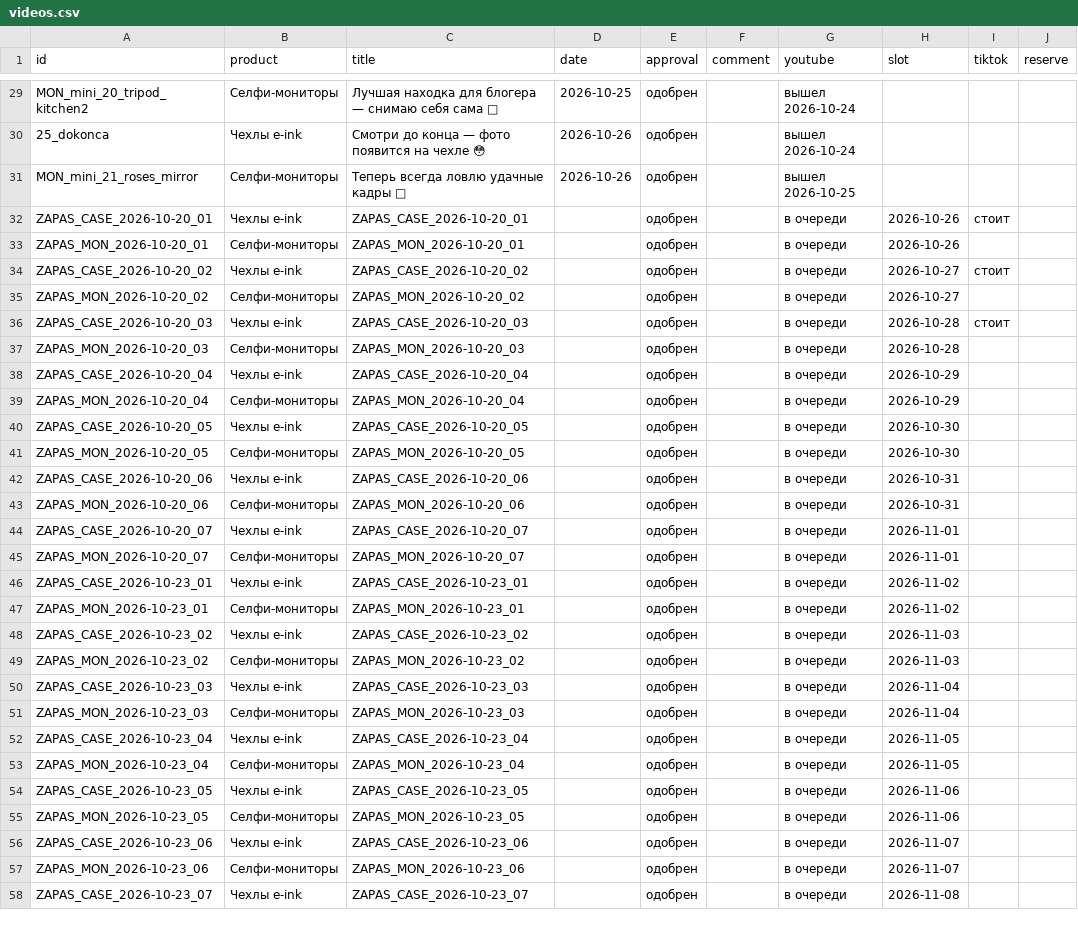
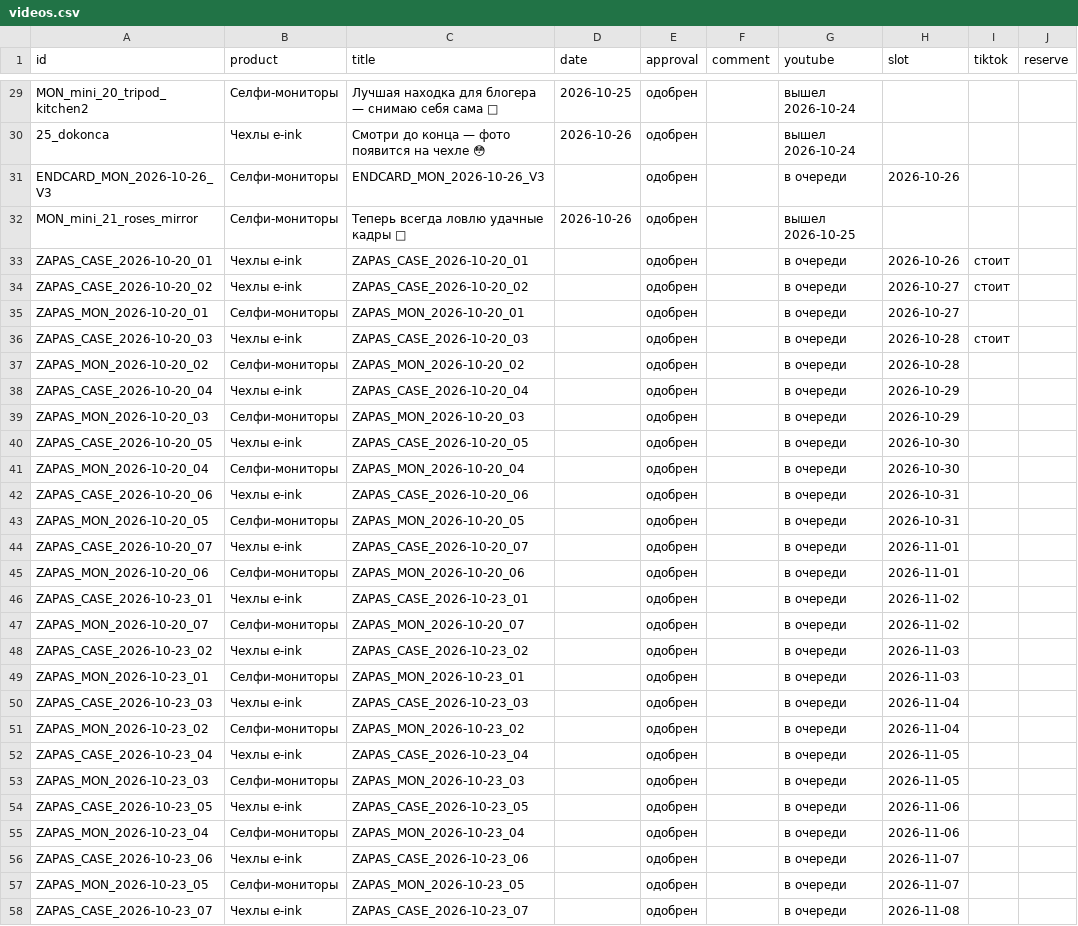
Before and after one commit to contentmakerliza-art/eink-roliki, a CSV file: dashboard/videos.csv, drawn as a sheet; only a part is shown, gaps mark what is left out; the diff covers the shown part only.

```diff
--- a/dashboard/videos.csv
+++ b/dashboard/videos.csv
@@ -30,29 +30,29 @@ MON_mini_20_tripod_kitchen2,Селфи-мониторы,Лучшая наход
 25_dokonca,Чехлы e-ink,Смотри до конца — фото появится на чехле 😳,2026-10-26,одобрен,,вышел 2026-10-24,,,
+ENDCARD_MON_2026-10-26_V3,Селфи-мониторы,ENDCARD_MON_2026-10-26_V3,,одобрен,,в очереди,2026-10-26,,
 MON_mini_21_roses_mirror,Селфи-мониторы,Теперь всегда ловлю удачные кадры 📸,2026-10-26,одобрен,,вышел 2026-10-25,,,
 ZAPAS_CASE_2026-10-20_01,Чехлы e-ink,ZAPAS_CASE_2026-10-20_01,,одобрен,,в очереди,2026-10-26,стоит,
-ZAPAS_MON_2026-10-20_01,Селфи-мониторы,ZAPAS_MON_2026-10-20_01,,одобрен,,в очереди,2026-10-26,,
 ZAPAS_CASE_2026-10-20_02,Чехлы e-ink,ZAPAS_CASE_2026-10-20_02,,одобрен,,в очереди,2026-10-27,стоит,
-ZAPAS_MON_2026-10-20_02,Селфи-мониторы,ZAPAS_MON_2026-10-20_02,,одобрен,,в очереди,2026-10-27,,
+ZAPAS_MON_2026-10-20_01,Селфи-мониторы,ZAPAS_MON_2026-10-20_01,,одобрен,,в очереди,2026-10-27,,
 ZAPAS_CASE_2026-10-20_03,Чехлы e-ink,ZAPAS_CASE_2026-10-20_03,,одобрен,,в очереди,2026-10-28,стоит,
-ZAPAS_MON_2026-10-20_03,Селфи-мониторы,ZAPAS_MON_2026-10-20_03,,одобрен,,в очереди,2026-10-28,,
+ZAPAS_MON_2026-10-20_02,Селфи-мониторы,ZAPAS_MON_2026-10-20_02,,одобрен,,в очереди,2026-10-28,,
 ZAPAS_CASE_2026-10-20_04,Чехлы e-ink,ZAPAS_CASE_2026-10-20_04,,одобрен,,в очереди,2026-10-29,,
-ZAPAS_MON_2026-10-20_04,Селфи-мониторы,ZAPAS_MON_2026-10-20_04,,одобрен,,в очереди,2026-10-29,,
+ZAPAS_MON_2026-10-20_03,Селфи-мониторы,ZAPAS_MON_2026-10-20_03,,одобрен,,в очереди,2026-10-29,,
 ZAPAS_CASE_2026-10-20_05,Чехлы e-ink,ZAPAS_CASE_2026-10-20_05,,одобрен,,в очереди,2026-10-30,,
-ZAPAS_MON_2026-10-20_05,Селфи-мониторы,ZAPAS_MON_2026-10-20_05,,одобрен,,в очереди,2026-10-30,,
+ZAPAS_MON_2026-10-20_04,Селфи-мониторы,ZAPAS_MON_2026-10-20_04,,одобрен,,в очереди,2026-10-30,,
 ZAPAS_CASE_2026-10-20_06,Чехлы e-ink,ZAPAS_CASE_2026-10-20_06,,одобрен,,в очереди,2026-10-31,,
-ZAPAS_MON_2026-10-20_06,Селфи-мониторы,ZAPAS_MON_2026-10-20_06,,одобрен,,в очереди,2026-10-31,,
+ZAPAS_MON_2026-10-20_05,Селфи-мониторы,ZAPAS_MON_2026-10-20_05,,одобрен,,в очереди,2026-10-31,,
 ZAPAS_CASE_2026-10-20_07,Чехлы e-ink,ZAPAS_CASE_2026-10-20_07,,одобрен,,в очереди,2026-11-01,,
-ZAPAS_MON_2026-10-20_07,Селфи-мониторы,ZAPAS_MON_2026-10-20_07,,одобрен,,в очереди,2026-11-01,,
+ZAPAS_MON_2026-10-20_06,Селфи-мониторы,ZAPAS_MON_2026-10-20_06,,одобрен,,в очереди,2026-11-01,,
 ZAPAS_CASE_2026-10-23_01,Чехлы e-ink,ZAPAS_CASE_2026-10-23_01,,одобрен,,в очереди,2026-11-02,,
-ZAPAS_MON_2026-10-23_01,Селфи-мониторы,ZAPAS_MON_2026-10-23_01,,одобрен,,в очереди,2026-11-02,,
+ZAPAS_MON_2026-10-20_07,Селфи-мониторы,ZAPAS_MON_2026-10-20_07,,одобрен,,в очереди,2026-11-02,,
 ZAPAS_CASE_2026-10-23_02,Чехлы e-ink,ZAPAS_CASE_2026-10-23_02,,одобрен,,в очереди,2026-11-03,,
-ZAPAS_MON_2026-10-23_02,Селфи-мониторы,ZAPAS_MON_2026-10-23_02,,одобрен,,в очереди,2026-11-03,,
+ZAPAS_MON_2026-10-23_01,Селфи-мониторы,ZAPAS_MON_2026-10-23_01,,одобрен,,в очереди,2026-11-03,,
 ZAPAS_CASE_2026-10-23_03,Чехлы e-ink,ZAPAS_CASE_2026-10-23_03,,одобрен,,в очереди,2026-11-04,,
-ZAPAS_MON_2026-10-23_03,Селфи-мониторы,ZAPAS_MON_2026-10-23_03,,одобрен,,в очереди,2026-11-04,,
+ZAPAS_MON_2026-10-23_02,Селфи-мониторы,ZAPAS_MON_2026-10-23_02,,одобрен,,в очереди,2026-11-04,,
 ZAPAS_CASE_2026-10-23_04,Чехлы e-ink,ZAPAS_CASE_2026-10-23_04,,одобрен,,в очереди,2026-11-05,,
-ZAPAS_MON_2026-10-23_04,Селфи-мониторы,ZAPAS_MON_2026-10-23_04,,одобрен,,в очереди,2026-11-05,,
+ZAPAS_MON_2026-10-23_03,Селфи-мониторы,ZAPAS_MON_2026-10-23_03,,одобрен,,в очереди,2026-11-05,,
 ZAPAS_CASE_2026-10-23_05,Чехлы e-ink,ZAPAS_CASE_2026-10-23_05,,одобрен,,в очереди,2026-11-06,,
-ZAPAS_MON_2026-10-23_05,Селфи-мониторы,ZAPAS_MON_2026-10-23_05,,одобрен,,в очереди,2026-11-06,,
+ZAPAS_MON_2026-10-23_04,Селфи-мониторы,ZAPAS_MON_2026-10-23_04,,одобрен,,в очереди,2026-11-06,,
 ZAPAS_CASE_2026-10-23_06,Чехлы e-ink,ZAPAS_CASE_2026-10-23_06,,одобрен,,в очереди,2026-11-07,,
-ZAPAS_MON_2026-10-23_06,Селфи-мониторы,ZAPAS_MON_2026-10-23_06,,одобрен,,в очереди,2026-11-07,,
+ZAPAS_MON_2026-10-23_05,Селфи-мониторы,ZAPAS_MON_2026-10-23_05,,одобрен,,в очереди,2026-11-07,,
 ZAPAS_CASE_2026-10-23_07,Чехлы e-ink,ZAPAS_CASE_2026-10-23_07,,одобрен,,в очереди,2026-11-08,,
```
Also changed, not shown: 4 added rows, 4 removed rows and 57 edited cells elsewhere in this file, 1 other file.
